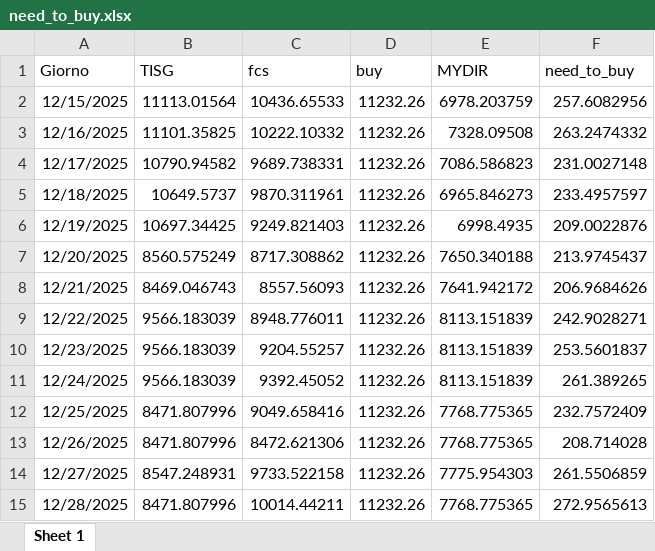
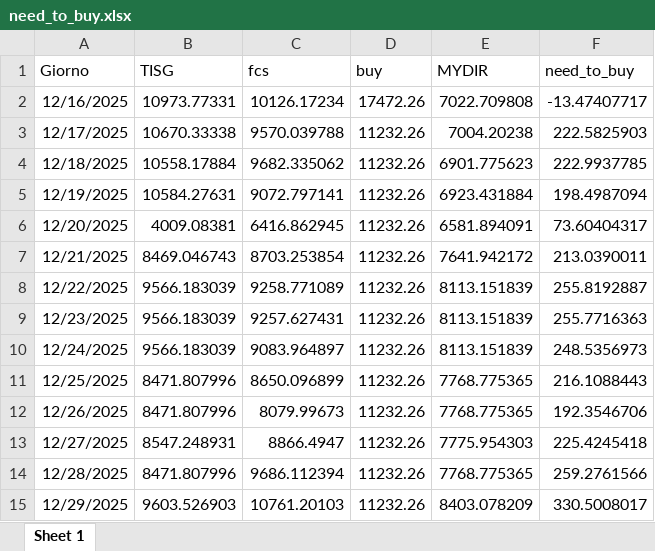
Before and after one commit to Alainpp96/forecastg, an Excel workbook: need_to_buy.xlsx, sheet Sheet 1, drawn as a sheet; values as stored, in another font and other column widths than the file's, no borders; removed rows and columns are numbered as before the commit, all else as after; the diff names each change by its address in the sheet, - before the commit and + after, or states it on an @@ line.

Commit message:
Aggiorno file need_to_buy.xlsx da R

```diff
--- a/need_to_buy.xlsx (sheet Sheet 1)
+++ b/need_to_buy.xlsx (sheet Sheet 1)
-row 2: 12/15/2025 | 11113.01564 | 10436.65533 | 11232.26 | 6978.203759 | 257.6082956
-B2 (TISG): 11101.35825
+B2 (TISG): 10973.77331
-C2 (fcs): 10222.10332
+C2 (fcs): 10126.17234
-D2 (buy): 11232.26
+D2 (buy): 17472.26
-E2 (MYDIR): 7328.09508
+E2 (MYDIR): 7022.709808
-F2 (need_to_buy): 263.2474332
+F2 (need_to_buy): -13.47407717
-B3 (TISG): 10790.94582
+B3 (TISG): 10670.33338
-C3 (fcs): 9689.738331
+C3 (fcs): 9570.039788
-E3 (MYDIR): 7086.586823
+E3 (MYDIR): 7004.20238
-F3 (need_to_buy): 231.0027148
+F3 (need_to_buy): 222.5825903
-B4 (TISG): 10649.5737
+B4 (TISG): 10558.17884
-C4 (fcs): 9870.311961
+C4 (fcs): 9682.335062
-E4 (MYDIR): 6965.846273
+E4 (MYDIR): 6901.775623
-F4 (need_to_buy): 233.4957597
+F4 (need_to_buy): 222.9937785
-B5 (TISG): 10697.34425
+B5 (TISG): 10584.27631
-C5 (fcs): 9249.821403
+C5 (fcs): 9072.797141
-E5 (MYDIR): 6998.4935
+E5 (MYDIR): 6923.431884
-F5 (need_to_buy): 209.0022876
+F5 (need_to_buy): 198.4987094
-B6 (TISG): 8560.575249
+B6 (TISG): 4009.08381
-C6 (fcs): 8717.308862
+C6 (fcs): 6416.862945
-E6 (MYDIR): 7650.340188
+E6 (MYDIR): 6581.894091
-F6 (need_to_buy): 213.9745437
+F6 (need_to_buy): 73.60404317
-C7 (fcs): 8557.56093
+C7 (fcs): 8703.253854
-F7 (need_to_buy): 206.9684626
+F7 (need_to_buy): 213.0390011
-C8 (fcs): 8948.776011
+C8 (fcs): 9258.771089
-F8 (need_to_buy): 242.9028271
+F8 (need_to_buy): 255.8192887
-C9 (fcs): 9204.55257
+C9 (fcs): 9257.627431
-F9 (need_to_buy): 253.5601837
+F9 (need_to_buy): 255.7716363
-C10 (fcs): 9392.45052
+C10 (fcs): 9083.964897
-F10 (need_to_buy): 261.389265
+F10 (need_to_buy): 248.5356973
-C11 (fcs): 9049.658416
+C11 (fcs): 8650.096899
-F11 (need_to_buy): 232.7572409
+F11 (need_to_buy): 216.1088443
-C12 (fcs): 8472.621306
+C12 (fcs): 8079.99673
-F12 (need_to_buy): 208.714028
+F12 (need_to_buy): 192.3546706
-C13 (fcs): 9733.522158
+C13 (fcs): 8866.4947
-F13 (need_to_buy): 261.5506859
+F13 (need_to_buy): 225.4245418
-C14 (fcs): 10014.44211
+C14 (fcs): 9686.112394
-F14 (need_to_buy): 272.9565613
+F14 (need_to_buy): 259.2761566
+row 15: 12/29/2025 | 9603.526903 | 10761.20103 | 11232.26 | 8403.078209 | 330.5008017
```
